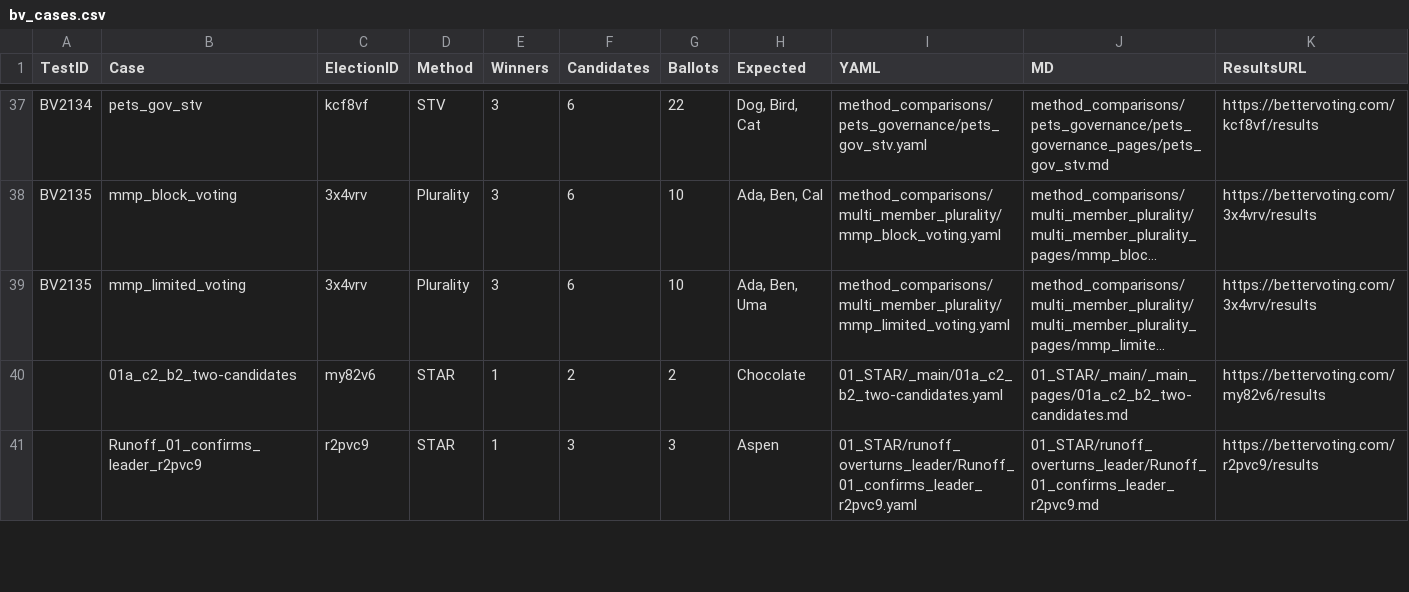
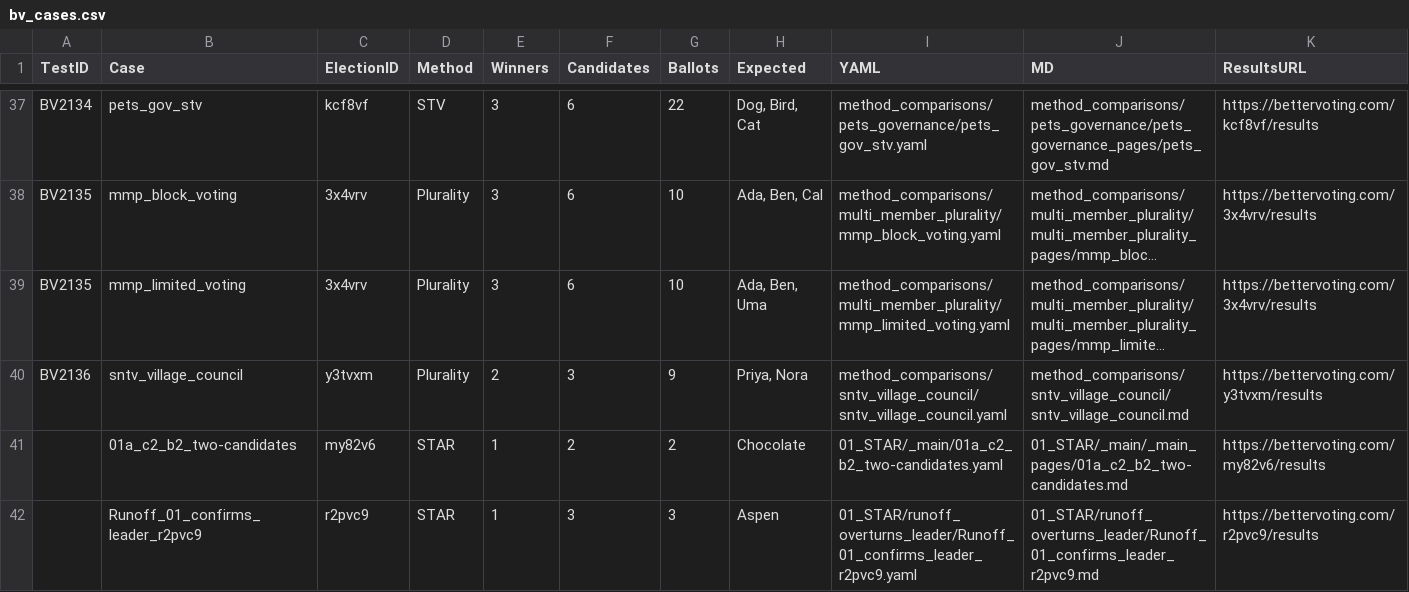
Before and after one commit to masiarek/star-voting-library, a CSV file: 00_start_here/YAML_test_case_index/bv_cases.csv, drawn as a sheet; only a part is shown, gaps mark what is left out; long unchanged cells end in …; the diff names each change by its address in the sheet, - before the commit and + after, or states it on an @@ line.

```diff
--- a/00_start_here/YAML_test_case_index/bv_cases.csv
+++ b/00_start_here/YAML_test_case_index/bv_cases.csv
+row 40: BV2136 | sntv_village_council | y3tvxm | Plurality | 2 | 3 | 9 | Priya, Nora | method_comparisons/sntv_village_council/sntv_village_council.yaml | method_comparisons/sntv_village_council/sntv_village_council.md | https://bettervoting.com/y3tvxm/results
```
Also changed, not shown: 00_start_here/YAML_test_case_index/elections.csv, 00_start_here/YAML_test_case_index/races.csv, 10 other files.
